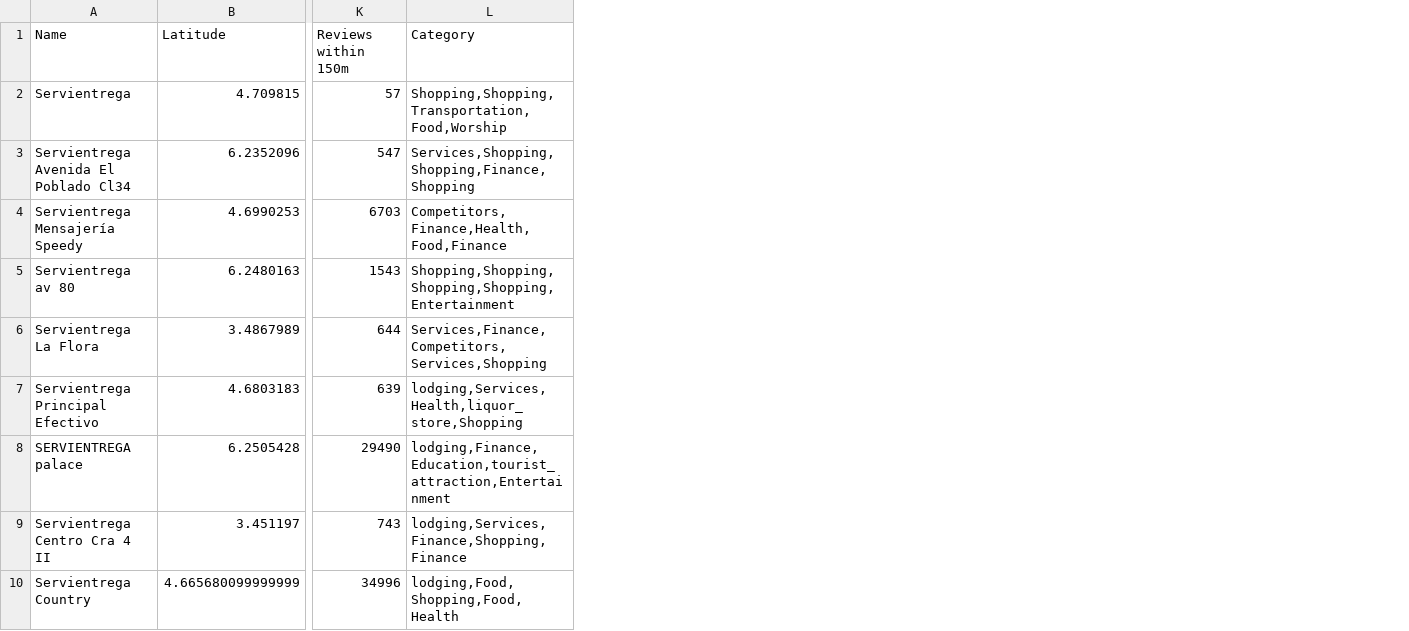
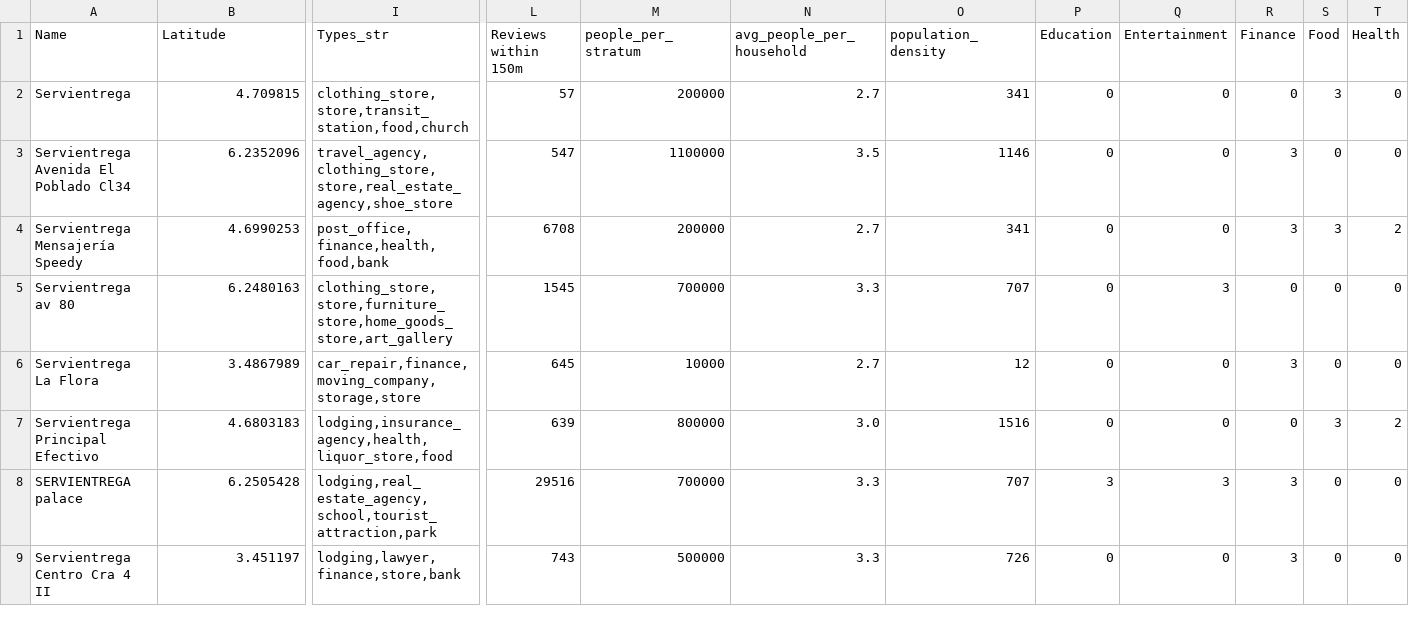
Before and after one commit to victorjrp92/Interrapidisimo_google_api, a CSV file: data/worst_servi.csv, drawn as a sheet; only a part is shown, gaps mark what is left out; removed rows and columns are numbered as before the commit, all else as after; rows hold the shown columns only; the diff covers the shown part only; the diff names each change by its address in the sheet, - before the commit and + after, or states it on an @@ line.

```diff
--- a/data/worst_servi.csv
+++ b/data/worst_servi.csv
+column I (Types_str), rows 2-9: clothing_store,store,transit_station,food,church | travel_agency,clothing_store,store,real_estate_agency,shoe_store | post_office,finance,health,food,bank | clothing_store,store,furniture_store,home_goods_store,art_gallery | car_repair,finance,moving_company,storage,store | lodging,insurance_agency,health,liquor_store,food | lodging,real_estate_agency,school,tourist_attraction,park | lodging,lawyer,finance,store,bank
-column L (Category), rows 2-9: Shopping,Shopping,Transportation,Food,Worship | Services,Shopping,Shopping,Finance,Shopping | Competitors,Finance,Health,Food,Finance | Shopping,Shopping,Shopping,Shopping,Entertainment | Services,Finance,Competitors,Services,Shopping | lodging,Services,Health,liquor_store,Shopping | lodging,Finance,Education,tourist_attraction,Entertainment | lodging,Services,Finance,Shopping,Finance
+column M (people_per_stratum), rows 2-9: 200000 | 1100000 | 200000 | 700000 | 10000 | 800000 | 700000 | 500000
+column N (avg_people_per_household), rows 2-9: 2.7 | 3.5 | 2.7 | 3.3 | 2.7 | 3.0 | 3.3 | 3.3
+column O (population_density), rows 2-9: 341 | 1146 | 341 | 707 | 12 | 1516 | 707 | 726
+column P (Education), rows 2-9: 0 | 0 | 0 | 0 | 0 | 0 | 3 | 0
+column Q (Entertainment), rows 2-9: 0 | 0 | 0 | 3 | 0 | 0 | 3 | 0
+column R (Finance), rows 2-9: 0 | 3 | 3 | 0 | 3 | 0 | 3 | 3
+column S (Food), rows 2-9: 3 | 0 | 3 | 0 | 0 | 3 | 0 | 0
+column T (Health), rows 2-9: 0 | 0 | 2 | 0 | 0 | 2 | 0 | 0
-L4 (Reviews within 150m): 6703
+L4 (Reviews within 150m): 6708
-L5 (Reviews within 150m): 1543
+L5 (Reviews within 150m): 1545
-L6 (Reviews within 150m): 644
+L6 (Reviews within 150m): 645
-L8 (Reviews within 150m): 29490
+L8 (Reviews within 150m): 29516
-row 10: Servientrega Country | 4.665680099999999 | 34996 | lodging,Food,Shopping,Food,Health
```
Also changed, not shown: 3 added rows, 2 removed rows, 2 added columns and 8 edited cells elsewhere in this file, data/best_servi.csv, data/bogota_data.csv, 11 other files.
